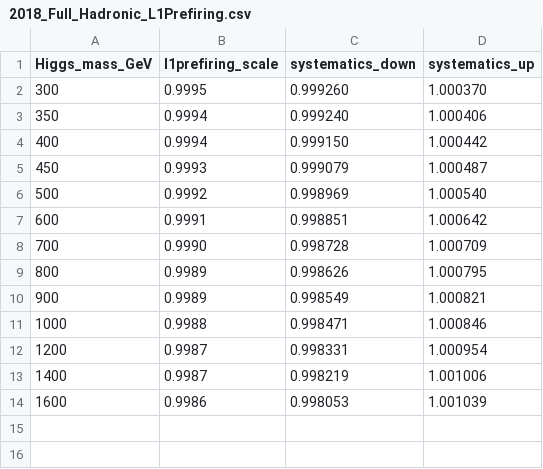
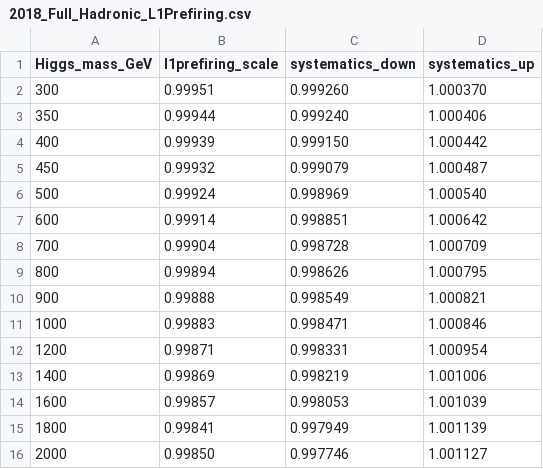
Before and after one commit to desy-cms/analysis-calibrations, a CSV file: 2018/extras/2018_Full_Hadronic_L1Prefiring.csv, drawn as a sheet.

Commit message:
Update to include M=1800, 2000GeV
one extra significant digit in scale

```diff
--- a/2018/extras/2018_Full_Hadronic_L1Prefiring.csv
+++ b/2018/extras/2018_Full_Hadronic_L1Prefiring.csv
@@ -1,14 +1,16 @@
 Higgs_mass_GeV,l1prefiring_scale,systematics_down,systematics_up
-300,0.9995,0.999260,1.000370
-350,0.9994,0.999240,1.000406
-400,0.9994,0.999150,1.000442
-450,0.9993,0.999079,1.000487
-500,0.9992,0.998969,1.000540
-600,0.9991,0.998851,1.000642
-700,0.9990,0.998728,1.000709
-800,0.9989,0.998626,1.000795
-900,0.9989,0.998549,1.000821
-1000,0.9988,0.998471,1.000846
-1200,0.9987,0.998331,1.000954
-1400,0.9987,0.998219,1.001006
-1600,0.9986,0.998053,1.001039
+300,0.99951,0.999260,1.000370
+350,0.99944,0.999240,1.000406
+400,0.99939,0.999150,1.000442
+450,0.99932,0.999079,1.000487
+500,0.99924,0.998969,1.000540
+600,0.99914,0.998851,1.000642
+700,0.99904,0.998728,1.000709
+800,0.99894,0.998626,1.000795
+900,0.99888,0.998549,1.000821
+1000,0.99883,0.998471,1.000846
+1200,0.99871,0.998331,1.000954
+1400,0.99869,0.998219,1.001006
+1600,0.99857,0.998053,1.001039
+1800,0.99841,0.997949,1.001139
+2000,0.99850,0.997746,1.001127
```
